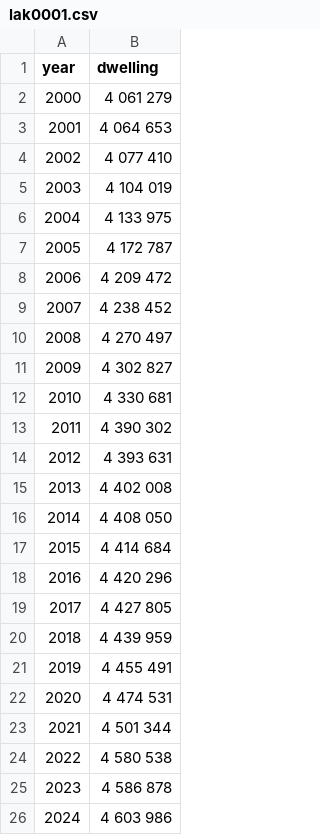
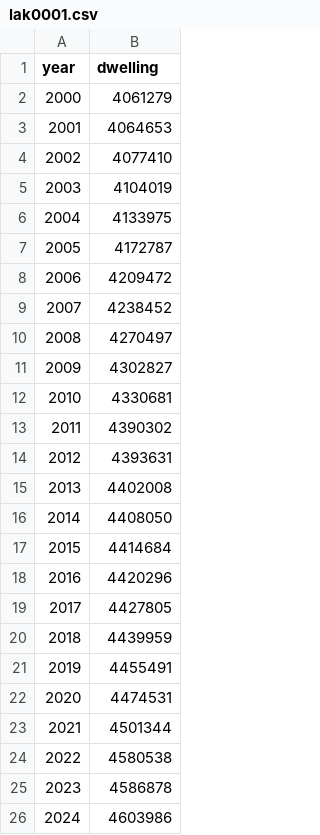
Before and after one commit to PeZo86/prog_alap_beadando, a CSV file: prog_fund_to_sub/files/lak0001.csv, drawn as a sheet.

```diff
--- a/prog_fund_to_sub/files/lak0001.csv
+++ b/prog_fund_to_sub/files/lak0001.csv
@@ -1,26 +1,26 @@
 year,dwelling
-2000,4 061 279
-2001,4 064 653
-2002,4 077 410
-2003,4 104 019
-2004,4 133 975
-2005,4 172 787
-2006,4 209 472
-2007,4 238 452
-2008,4 270 497
-2009,4 302 827
-2010,4 330 681
-2011,4 390 302
-2012,4 393 631
-2013,4 402 008
-2014,4 408 050
-2015,4 414 684
-2016,4 420 296
-2017,4 427 805
-2018,4 439 959
-2019,4 455 491
-2020,4 474 531
-2021,4 501 344
-2022,4 580 538
-2023,4 586 878
-2024,4 603 986
+2000,4061279
+2001,4064653
+2002,4077410
+2003,4104019
+2004,4133975
+2005,4172787
+2006,4209472
+2007,4238452
+2008,4270497
+2009,4302827
+2010,4330681
+2011,4390302
+2012,4393631
+2013,4402008
+2014,4408050
+2015,4414684
+2016,4420296
+2017,4427805
+2018,4439959
+2019,4455491
+2020,4474531
+2021,4501344
+2022,4580538
+2023,4586878
+2024,4603986
```
Also changed, not shown: 2 other files.
